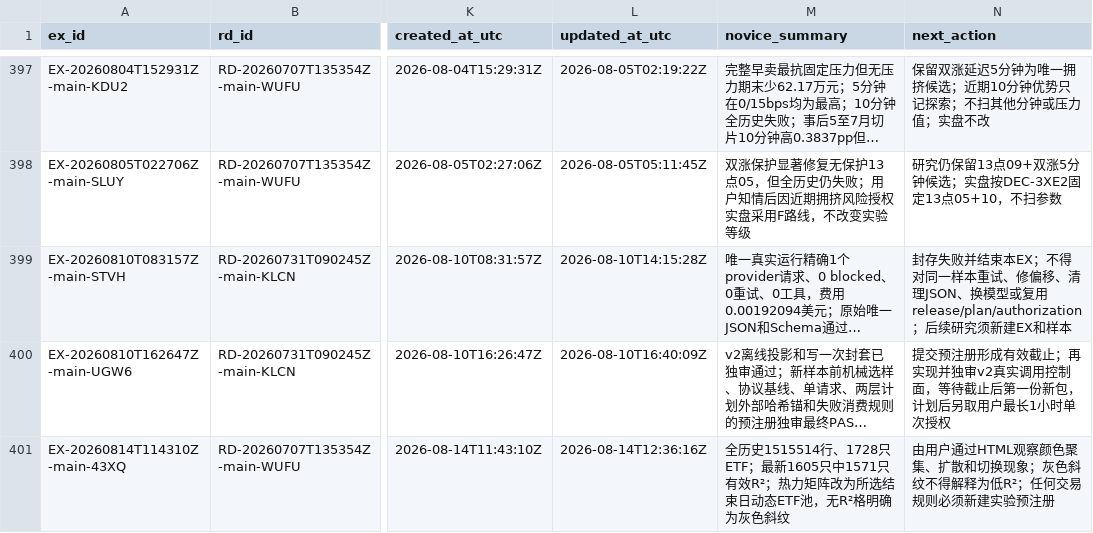
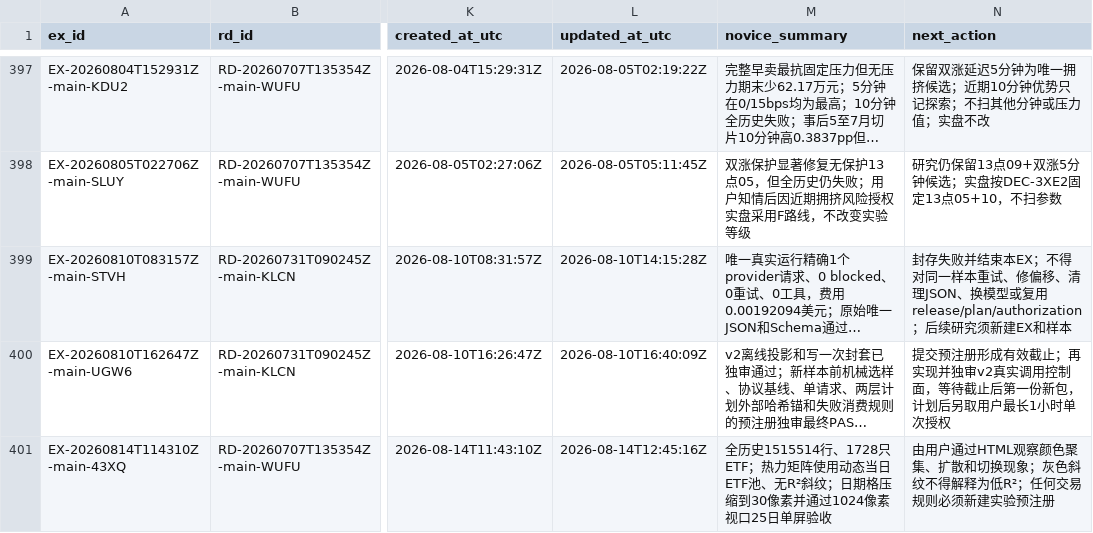
Before and after one commit to huakaiye/quant-knowledge-base, a CSV file: 01_台账/实验台账.csv, drawn as a sheet; only a part is shown, gaps mark what is left out; long unchanged cells end in …; the diff names each change by its address in the sheet, - before the commit and + after, or states it on an @@ line.

Commit message:
研究：登记R方矩阵25日单屏验收

```diff
--- a/01_台账/实验台账.csv
+++ b/01_台账/实验台账.csv
-L401 (updated_at_utc): 2026-08-14T12:36:16Z
+L401 (updated_at_utc): 2026-08-14T12:45:16Z
-M401 (novice_summary): …1728只ETF；最新1605只中1571只有效R²；热力矩阵改为所选结束日动态ETF池，无R²格明确为灰色斜纹
+M401 (novice_summary): …1728只ETF；热力矩阵使用动态当日ETF池、无R²斜纹；日期格压缩到30像素并通过1024像素视口25日单屏验收
```
Also changed, not shown: 7 other files.
